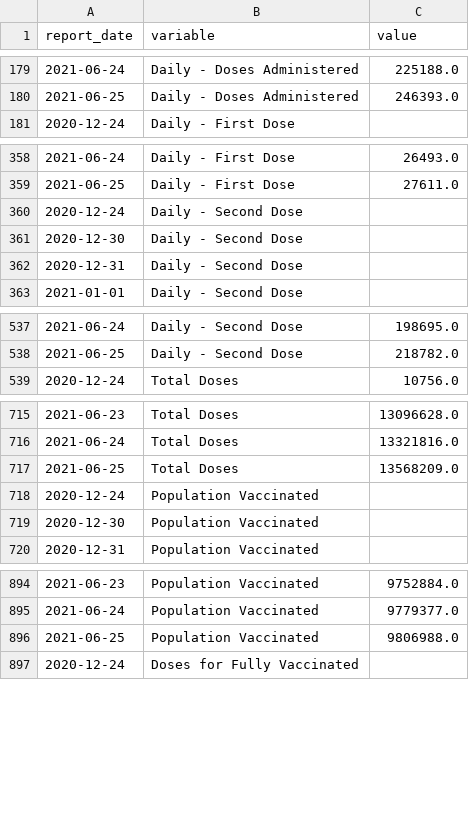
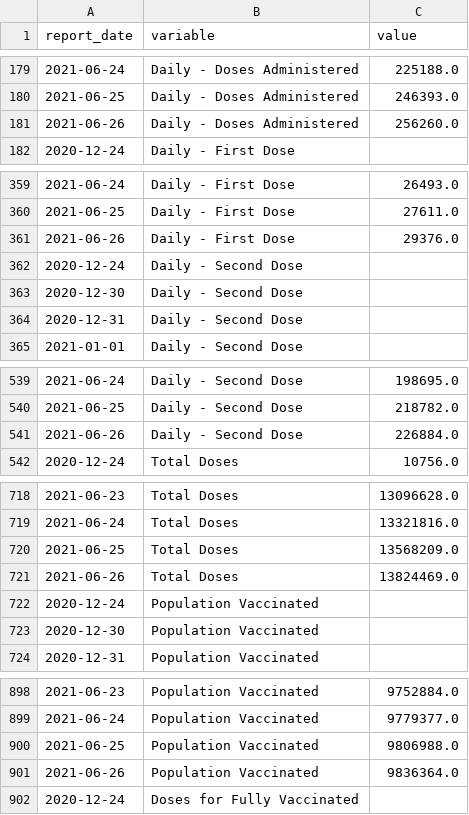
Before and after one commit to minix1234/minix1234.github.io, a CSV file: pelican/content/dfmelt.csv, drawn as a sheet; only a part is shown, gaps mark what is left out; the diff covers the shown part only.

```diff
--- a/pelican/content/dfmelt.csv
+++ b/pelican/content/dfmelt.csv
@@ -180,2 +180,3 @@ report_date,variable,value
 2021-06-25,Daily - Doses Administered,246393.0
+2021-06-26,Daily - Doses Administered,256260.0
 2020-12-24,Daily - First Dose,
@@ -359,2 +360,3 @@ report_date,variable,value
 2021-06-25,Daily - First Dose,27611.0
+2021-06-26,Daily - First Dose,29376.0
 2020-12-24,Daily - Second Dose,
@@ -538,2 +540,3 @@ report_date,variable,value
 2021-06-25,Daily - Second Dose,218782.0
+2021-06-26,Daily - Second Dose,226884.0
 2020-12-24,Total Doses,10756.0
@@ -717,2 +720,3 @@ report_date,variable,value
 2021-06-25,Total Doses,13568209.0
+2021-06-26,Total Doses,13824469.0
 2020-12-24,Population Vaccinated,
@@ -896,2 +900,3 @@ report_date,variable,value
 2021-06-25,Population Vaccinated,9806988.0
+2021-06-26,Population Vaccinated,9836364.0
 2020-12-24,Doses for Fully Vaccinated,
```
Also changed, not shown: 5 added rows elsewhere in this file, pelican/content/dfVC.csv, 16 other files.
